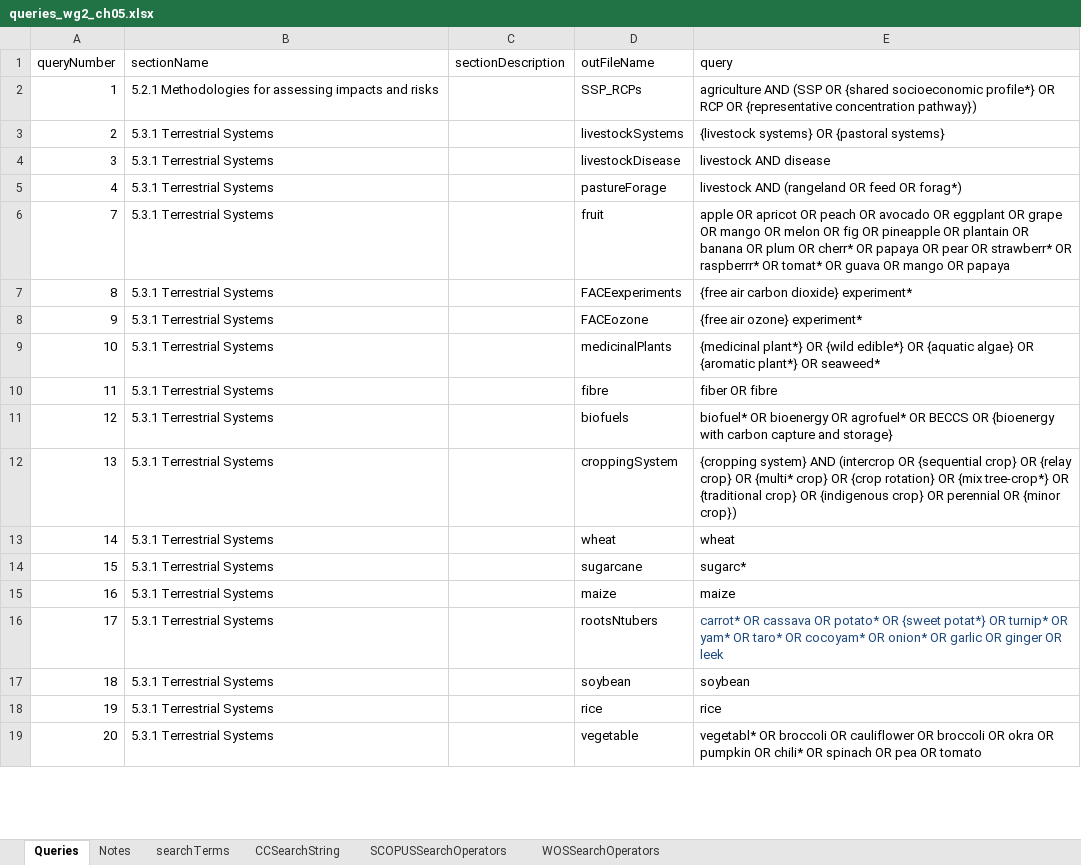
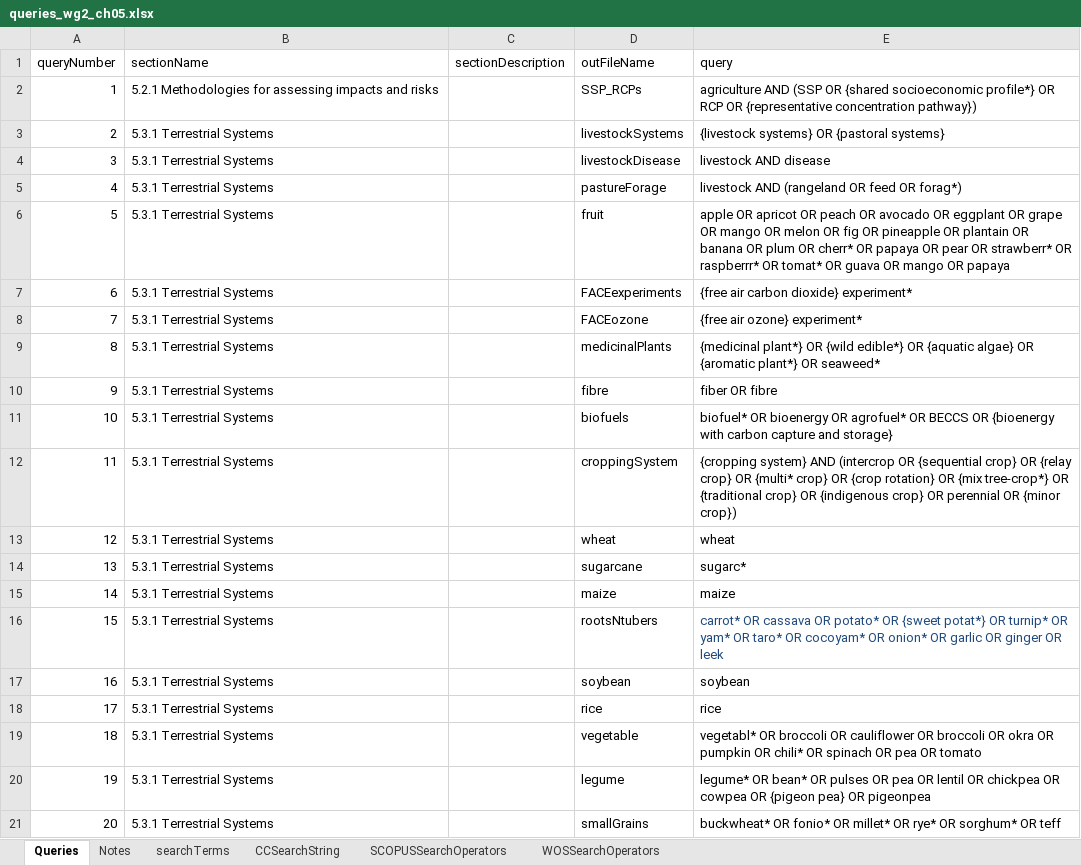
Before and after one commit to GeraldCNelson/citationManagement, an Excel workbook: data-raw/queries_wg2_ch05.xlsx, sheet Queries, drawn as a sheet; only a part is shown; values as stored, in another font and other column widths than the file's, no borders; addresses are those after the commit; the diff covers the shown part only; the diff names each change by its address in the sheet, - before the commit and + after, or states it on an @@ line.

```diff
--- a/data-raw/queries_wg2_ch05.xlsx (sheet Queries)
+++ b/data-raw/queries_wg2_ch05.xlsx (sheet Queries)
+row 6: 5 | 5.3.1 Terrestrial Systems |  | fruit | apple OR apricot OR peach OR avocado OR eggplant OR grape OR mango OR melon OR fig OR pineapple OR plantain OR banana OR plum OR cherr* OR papaya OR pear OR strawberr* OR raspberrr* OR tomat* OR guava OR mango OR papaya
+row 7: 6 | 5.3.1 Terrestrial Systems |  | FACEexperiments | {free air carbon dioxide} experiment*
-D8 (outFileName): fruit
+D8 (outFileName): FACEozone
-E8 (query): apple OR apricot OR peach OR avocado OR eggplant OR grape OR mango OR melon OR fig OR pineapple OR plantain OR banana OR plum OR cherr* OR papaya OR pear OR strawberr* OR raspberrr* OR tomat* OR guava OR mango OR papaya
+E8 (query): {free air ozone} experiment*
-D9 (outFileName): FACEexperiments
+D9 (outFileName): medicinalPlants
-E9 (query): {free air carbon dioxide} experiment*
+E9 (query): {medicinal plant*} OR {wild edible*} OR {aquatic algae} OR {aromatic plant*} OR seaweed*
-D10 (outFileName): FACEozone
+D10 (outFileName): fibre
-E10 (query): {free air ozone} experiment*
+E10 (query): fiber OR fibre
-D11 (outFileName): medicinalPlants
+D11 (outFileName): biofuels
-E11 (query): {medicinal plant*} OR {wild edible*} OR {aquatic algae} OR {aromatic plant*} OR seaweed*
+E11 (query): biofuel* OR bioenergy OR agrofuel* OR BECCS OR {bioenergy with carbon capture and storage}
-D12 (outFileName): fibre
+D12 (outFileName): croppingSystem
-E12 (query): fiber OR fibre
+E12 (query): {cropping system} AND (intercrop OR {sequential crop} OR {relay crop} OR {multi* crop} OR {crop rotation} OR {mix tree-crop*} OR {traditional crop} OR {indigenous crop} OR perennial OR {minor crop})
-D13 (outFileName): biofuels
+D13 (outFileName): wheat
-E13 (query): biofuel* OR bioenergy OR agrofuel* OR BECCS OR {bioenergy with carbon capture and storage}
+E13 (query): wheat
-D14 (outFileName): croppingSystem
+D14 (outFileName): sugarcane
-E14 (query): {cropping system} AND (intercrop OR {sequential crop} OR {relay crop} OR {multi* crop} OR {crop rotation} OR {mix tree-crop*} OR {traditional crop} OR {indigenous crop} OR perennial OR {minor crop})
+E14 (query): sugarc*
-D15 (outFileName): wheat
+D15 (outFileName): maize
-E15 (query): wheat
+E15 (query): maize
-D16 (outFileName): sugarcane
+D16 (outFileName): rootsNtubers
-E16 (query): sugarc*
+E16 (query): carrot* OR cassava OR potato* OR {sweet potat*} OR turnip* OR yam* OR taro* OR cocoyam* OR onion* OR garlic OR ginger OR leek
-E16 text colour: black
+E16 text colour: #1F497D
-D17 (outFileName): maize
+D17 (outFileName): soybean
-E17 (query): maize
+E17 (query): soybean
-D18 (outFileName): rootsNtubers
+D18 (outFileName): rice
-E18 (query): carrot* OR cassava OR potato* OR {sweet potat*} OR turnip* OR yam* OR taro* OR cocoyam* OR onion* OR garlic OR ginger OR leek
+E18 (query): rice
-E18 text colour: #1F497D
+E18 text colour: black
-D19 (outFileName): soybean
+D19 (outFileName): vegetable
-E19 (query): soybean
+E19 (query): vegetabl* OR broccoli OR cauliflower OR broccoli OR okra OR pumpkin OR chili* OR spinach OR pea OR tomato
-D20 (outFileName): rice
+D20 (outFileName): legume
-E20 (query): rice
+E20 (query): legume* OR bean* OR pulses OR pea OR lentil OR chickpea OR cowpea OR {pigeon pea} OR pigeonpea
-D21 (outFileName): vegetable
+D21 (outFileName): smallGrains
-E21 (query): vegetabl* OR broccoli OR cauliflower OR broccoli OR okra OR pumpkin OR chili* OR spinach OR pea OR tomato
+E21 (query): buckwheat* OR fonio* OR millet* OR rye* OR sorghum* OR teff
```
Also changed, not shown: 2 added rows, 2 removed rows and 50 edited cells elsewhere in this sheet, formulas that keep their value, 2 other files.
